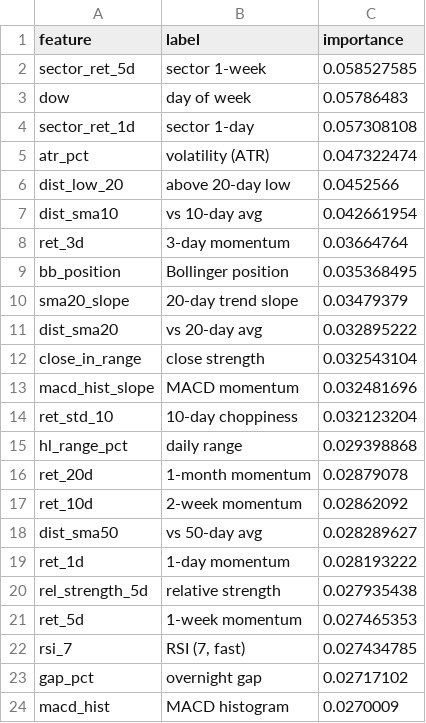
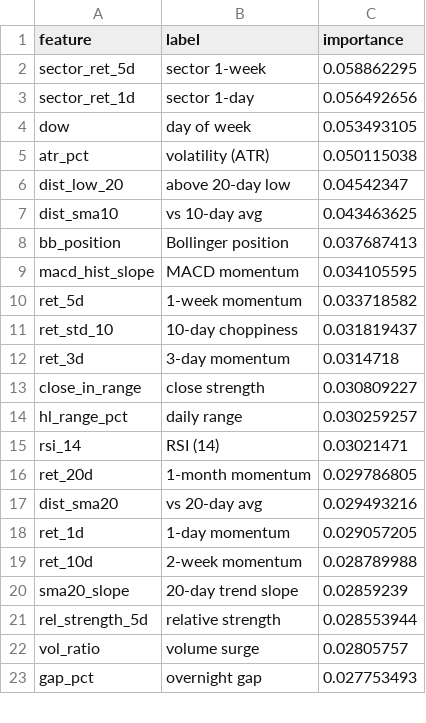
Before and after one commit to AadithS13/MyStockScanner, a CSV file: data/feature_importance.csv, drawn as a sheet; only a part is shown; the diff covers the shown part only.

```diff
--- a/data/feature_importance.csv
+++ b/data/feature_importance.csv
@@ -1,24 +1,23 @@
 feature,label,importance
-sector_ret_5d,sector 1-week,0.058527585
-dow,day of week,0.05786483
-sector_ret_1d,sector 1-day,0.057308108
-atr_pct,volatility (ATR),0.047322474
-dist_low_20,above 20-day low,0.0452566
-dist_sma10,vs 10-day avg,0.042661954
-ret_3d,3-day momentum,0.03664764
-bb_position,Bollinger position,0.035368495
-sma20_slope,20-day trend slope,0.03479379
-dist_sma20,vs 20-day avg,0.032895222
-close_in_range,close strength,0.032543104
-macd_hist_slope,MACD momentum,0.032481696
-ret_std_10,10-day choppiness,0.032123204
-hl_range_pct,daily range,0.029398868
-ret_20d,1-month momentum,0.02879078
-ret_10d,2-week momentum,0.02862092
-dist_sma50,vs 50-day avg,0.028289627
-ret_1d,1-day momentum,0.028193222
-rel_strength_5d,relative strength,0.027935438
-ret_5d,1-week momentum,0.027465353
-rsi_7,"RSI (7, fast)",0.027434785
-gap_pct,overnight gap,0.02717102
-macd_hist,MACD histogram,0.0270009
+sector_ret_5d,sector 1-week,0.058862295
+sector_ret_1d,sector 1-day,0.056492656
+dow,day of week,0.053493105
+atr_pct,volatility (ATR),0.050115038
+dist_low_20,above 20-day low,0.04542347
+dist_sma10,vs 10-day avg,0.043463625
+bb_position,Bollinger position,0.037687413
+macd_hist_slope,MACD momentum,0.034105595
+ret_5d,1-week momentum,0.033718582
+ret_std_10,10-day choppiness,0.031819437
+ret_3d,3-day momentum,0.0314718
+close_in_range,close strength,0.030809227
+hl_range_pct,daily range,0.030259257
+rsi_14,RSI (14),0.03021471
+ret_20d,1-month momentum,0.029786805
+dist_sma20,vs 20-day avg,0.029493216
+ret_1d,1-day momentum,0.029057205
+ret_10d,2-week momentum,0.028789988
+sma20_slope,20-day trend slope,0.02859239
+rel_strength_5d,relative strength,0.028553944
+vol_ratio,volume surge,0.02805757
+gap_pct,overnight gap,0.027753493
```
Also changed, not shown: 5 added rows, 4 removed rows and 3 edited cells elsewhere in this file, 5 other files.
